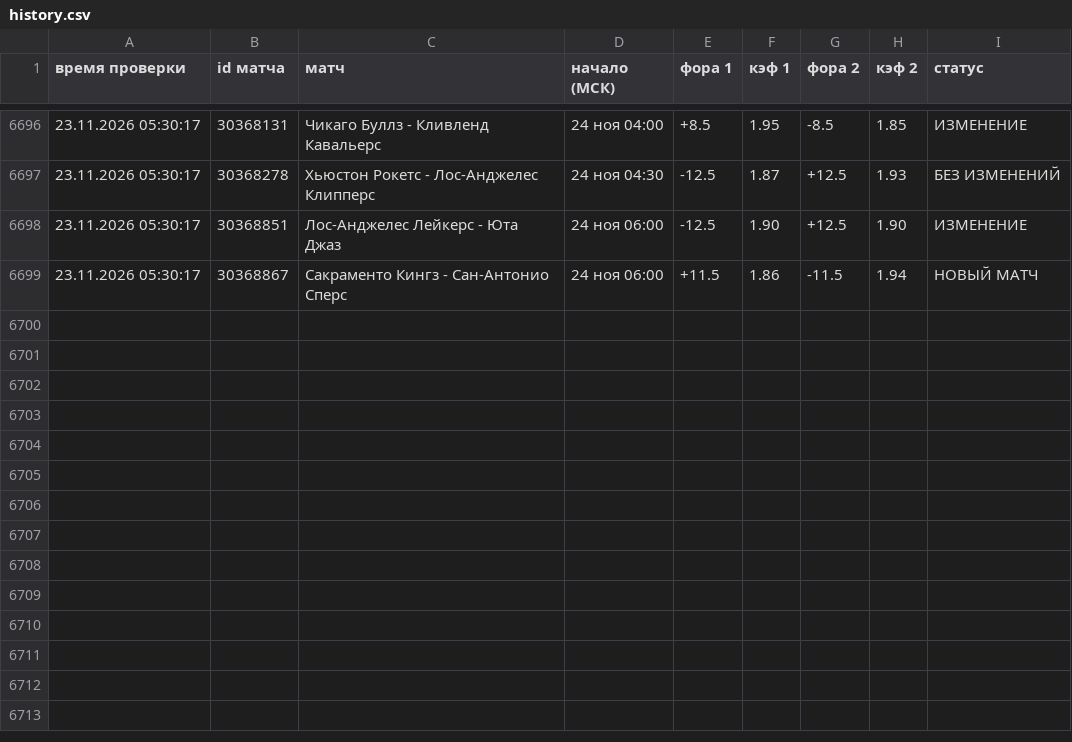
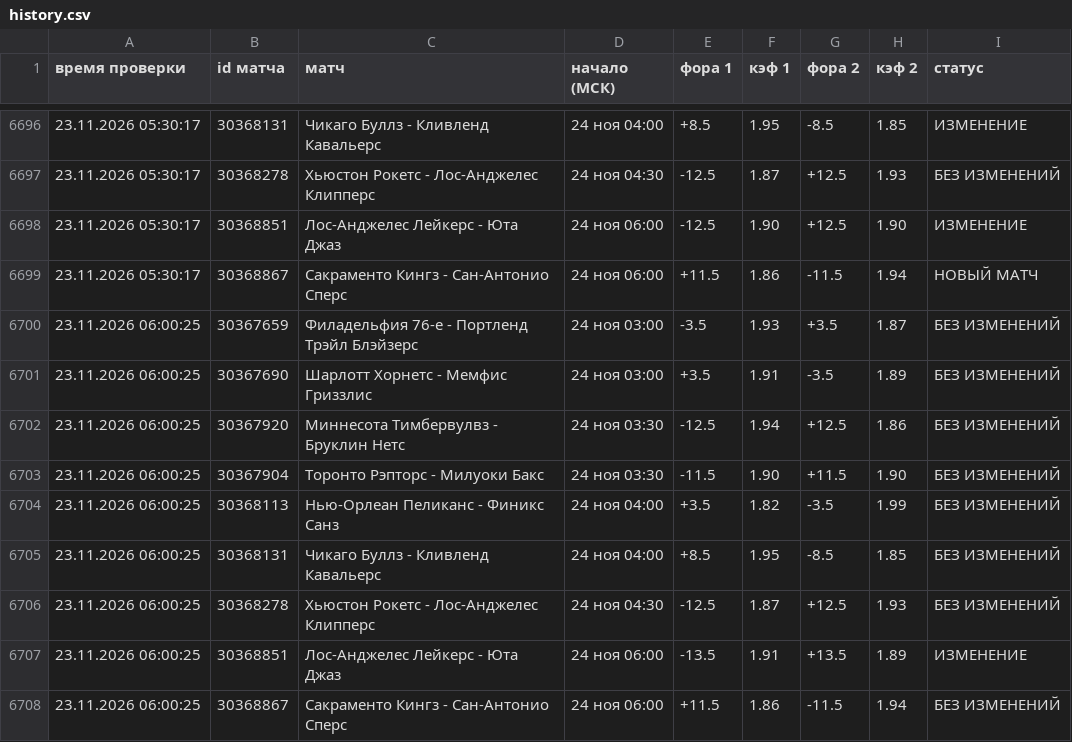
Before and after one commit to vdgreenstore-cloud/nba-fora-monitor, a CSV file: data/history.csv, drawn as a sheet; only a part is shown, gaps mark what is left out; the diff names each change by its address in the sheet, - before the commit and + after, or states it on an @@ line.

```diff
--- a/data/history.csv
+++ b/data/history.csv
+row 6700: 23.11.2026 06:00:25 | 30367659 | Филадельфия 76-е - Портленд Трэйл Блэйзерс | 24 ноя 03:00 | -3.5 | 1.93 | +3.5 | 1.87 | БЕЗ ИЗМЕНЕНИЙ
+row 6701: 23.11.2026 06:00:25 | 30367690 | Шарлотт Хорнетс - Мемфис Гриззлис | 24 ноя 03:00 | +3.5 | 1.91 | -3.5 | 1.89 | БЕЗ ИЗМЕНЕНИЙ
+row 6702: 23.11.2026 06:00:25 | 30367920 | Миннесота Тимбервулвз - Бруклин Нетс | 24 ноя 03:30 | -12.5 | 1.94 | +12.5 | 1.86 | БЕЗ ИЗМЕНЕНИЙ
+row 6703: 23.11.2026 06:00:25 | 30367904 | Торонто Рэпторс - Милуоки Бакс | 24 ноя 03:30 | -11.5 | 1.90 | +11.5 | 1.90 | БЕЗ ИЗМЕНЕНИЙ
+row 6704: 23.11.2026 06:00:25 | 30368113 | Нью-Орлеан Пеликанс - Финикс Санз | 24 ноя 04:00 | +3.5 | 1.82 | -3.5 | 1.99 | БЕЗ ИЗМЕНЕНИЙ
+row 6705: 23.11.2026 06:00:25 | 30368131 | Чикаго Буллз - Кливленд Кавальерс | 24 ноя 04:00 | +8.5 | 1.95 | -8.5 | 1.85 | БЕЗ ИЗМЕНЕНИЙ
+row 6706: 23.11.2026 06:00:25 | 30368278 | Хьюстон Рокетс - Лос-Анджелес Клипперс | 24 ноя 04:30 | -12.5 | 1.87 | +12.5 | 1.93 | БЕЗ ИЗМЕНЕНИЙ
+row 6707: 23.11.2026 06:00:25 | 30368851 | Лос-Анджелес Лейкерс - Юта Джаз | 24 ноя 06:00 | -13.5 | 1.91 | +13.5 | 1.89 | ИЗМЕНЕНИЕ
+row 6708: 23.11.2026 06:00:25 | 30368867 | Сакраменто Кингз - Сан-Антонио Сперс | 24 ноя 06:00 | +11.5 | 1.86 | -11.5 | 1.94 | БЕЗ ИЗМЕНЕНИЙ
```
Also changed, not shown: 45 other files.
